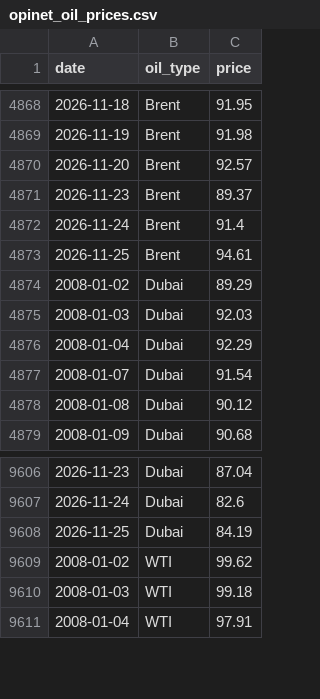
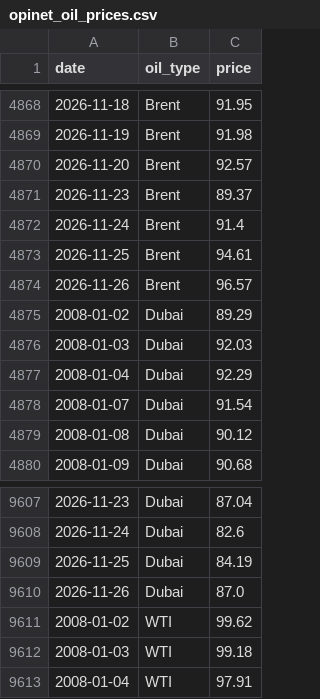
Before and after one commit to JamesJang-GU/MI2, a CSV file: oil/OilPrice/opinet_oil_prices.csv, drawn as a sheet; only a part is shown, gaps mark what is left out.

```diff
--- a/oil/OilPrice/opinet_oil_prices.csv
+++ b/oil/OilPrice/opinet_oil_prices.csv
@@ -4873,2 +4873,3 @@
 2026-11-25,Brent,94.61
+2026-11-26,Brent,96.57
 2008-01-02,Dubai,89.29
@@ -9608,2 +9609,3 @@
 2026-11-25,Dubai,84.19
+2026-11-26,Dubai,87.0
 2008-01-02,WTI,99.62
```
Also changed, not shown: forwarders/freight_forwarders_history.csv, oil/shipandbunker_vlsfo.csv, 23 other files.
